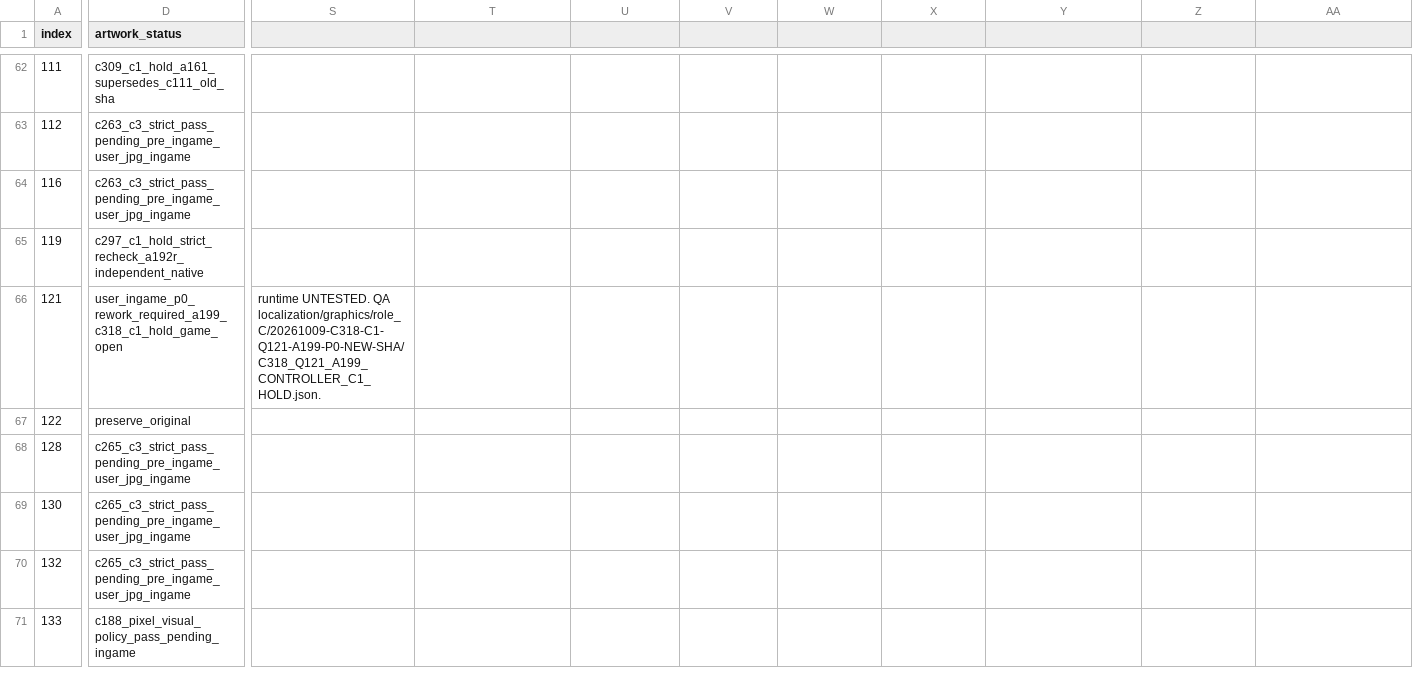
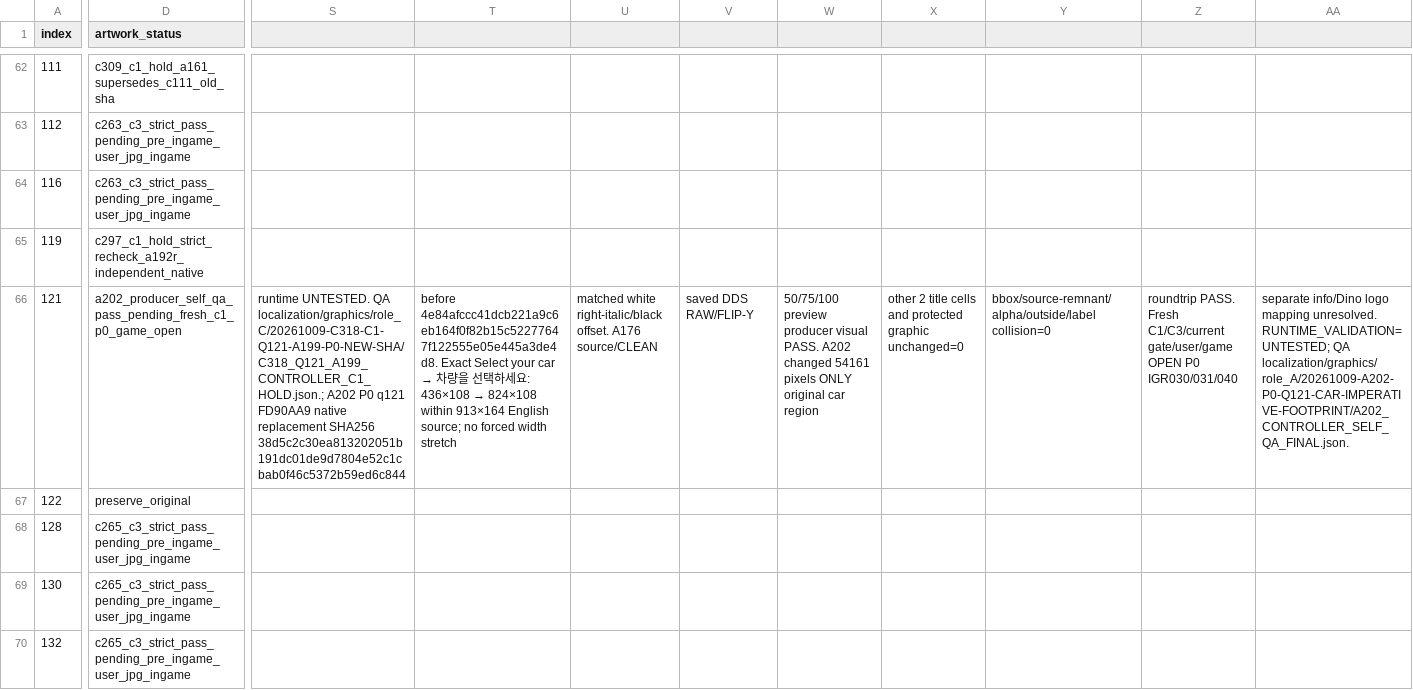
Before and after one commit to thp32tt/OutRun2006Tweaks, a CSV file: localization/graphics/asset_queue.csv, drawn as a sheet; only a part is shown, gaps mark what is left out; the shorter side is filled out with more unchanged rows; the diff names each change by its address in the sheet, - before the commit and + after, or states it on an @@ line.

Commit message:
localization(A202): record q121 P0 semantic car-title DDS QA and preserve user-game OPEN

```diff
--- a/localization/graphics/asset_queue.csv
+++ b/localization/graphics/asset_queue.csv
-D66 (artwork_status): user_ingame_p0_rework_required_a199_c318_c1_hold_game_open
+D66 (artwork_status): a202_producer_self_qa_pass_pending_fresh_c1_p0_game_open
-S66: …UNTESTED. QA localization/graphics/role_C/20261009-C318-C1-Q121-A199-P0-NEW-SHA/C318_Q121_A199_CONTROLLER_C1_HOLD.json.
+S66: …UNTESTED. QA localization/graphics/role_C/20261009-C318-C1-Q121-A199-P0-NEW-SHA/C318_Q121_A199_CONTROLLER_C1_HOLD.json.; A202 P0 q121 FD90AA9 native replacement SHA256 38d5c2c30ea813202051b191dc01de9d7804e52c1cbab0f46c5372b59ed6c844
@@ T66: (empty) → before 4e84afccc41dcb221a9c6eb164f0f82b15c52277647f122555e05e445a3de4d8. Exact Select your car → 차량을 선택하세요: 436×108 → 824×108 within 913×164 English source; no forced width stretch @@
-U66: (empty)
+U66: matched white right-italic/black offset. A176 source/CLEAN
-V66: (empty)
+V66: saved DDS RAW/FLIP-Y
-W66: (empty)
+W66: 50/75/100 preview producer visual PASS. A202 changed 54161 pixels ONLY original car region
-X66: (empty)
+X66: other 2 title cells and protected graphic unchanged=0
-Y66: (empty)
+Y66: bbox/source-remnant/alpha/outside/label collision=0
-Z66: (empty)
+Z66: roundtrip PASS. Fresh C1/C3/current gate/user/game OPEN P0 IGR030/031/040
-AA66: (empty)
+AA66: separate info/Dino logo mapping unresolved. RUNTIME_VALIDATION=UNTESTED; QA localization/graphics/role_A/20261009-A202-P0-Q121-CAR-IMPERATIVE-FOOTPRINT/A202_CONTROLLER_SELF_QA_FINAL.json.
```
Also changed, not shown: localization/graphics/INGAME_REWORK_BACKLOG.csv, 5 other files.
